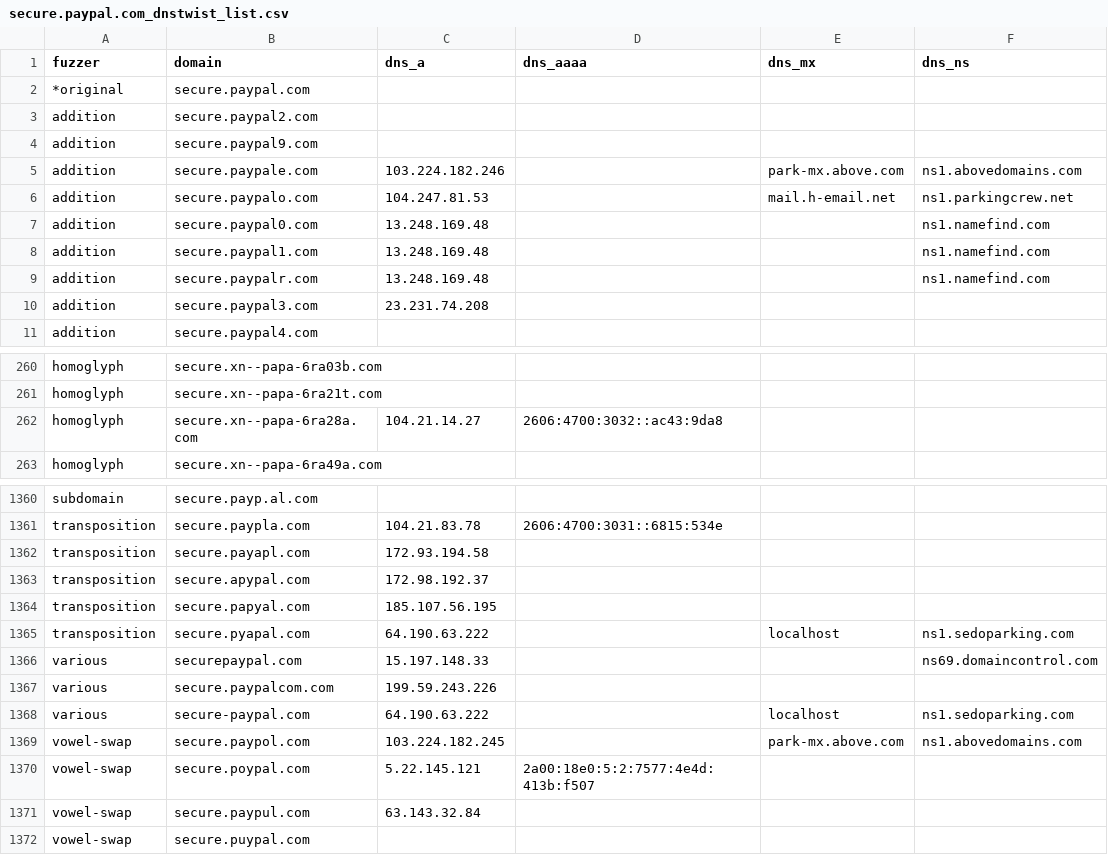
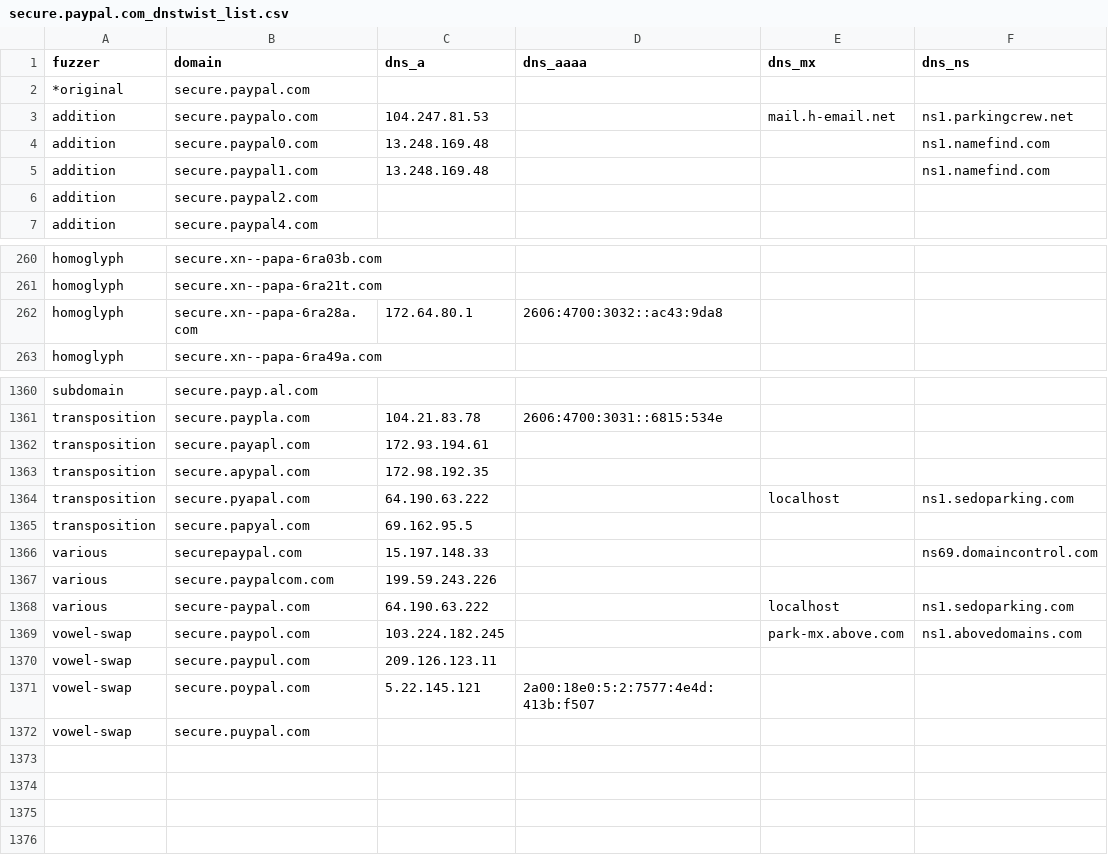
Before and after one commit to onlyforbakup/awesome-lists, a CSV file: Lists/DNSTWIST/secure.paypal.com_dnstwist_list.csv, drawn as a sheet; only a part is shown, gaps mark what is left out; the diff covers the shown part only.

```diff
--- a/Lists/DNSTWIST/secure.paypal.com_dnstwist_list.csv
+++ b/Lists/DNSTWIST/secure.paypal.com_dnstwist_list.csv
@@ -2,5 +2,2 @@ fuzzer,domain,dns_a,dns_aaaa,dns_mx,dns_ns
 *original,secure.paypal.com,,,,
-addition,secure.paypal2.com,,,,
-addition,secure.paypal9.com,,,,
-addition,secure.paypale.com,103.224.182.246,,park-mx.above.com,ns1.abovedomains.com
 addition,secure.paypalo.com,104.247.81.53,,mail.h-email.net,ns1.parkingcrew.net
@@ -8,4 +5,3 @@ addition,secure.paypal0.com,13.248.169.48,,,ns1.namefind.com
 addition,secure.paypal1.com,13.248.169.48,,,ns1.namefind.com
-addition,secure.paypalr.com,13.248.169.48,,,ns1.namefind.com
-addition,secure.paypal3.com,23.231.74.208,,,
+addition,secure.paypal2.com,,,,
 addition,secure.paypal4.com,,,,
@@ -261,3 +261,3 @@ homoglyph,secure.xn--papa-6ra03b.com,,,,
 homoglyph,secure.xn--papa-6ra21t.com,,,,
-homoglyph,secure.xn--papa-6ra28a.com,104.21.14.27,2606:4700:3032::ac43:9da8,,
+homoglyph,secure.xn--papa-6ra28a.com,172.64.80.1,2606:4700:3032::ac43:9da8,,
 homoglyph,secure.xn--papa-6ra49a.com,,,,
@@ -1361,6 +1361,6 @@ subdomain,secure.payp.al.com,,,,
 transposition,secure.paypla.com,104.21.83.78,2606:4700:3031::6815:534e,,
-transposition,secure.payapl.com,172.93.194.58,,,
-transposition,secure.apypal.com,172.98.192.37,,,
-transposition,secure.papyal.com,185.107.56.195,,,
+transposition,secure.payapl.com,172.93.194.61,,,
+transposition,secure.apypal.com,172.98.192.35,,,
 transposition,secure.pyapal.com,64.190.63.222,,localhost,ns1.sedoparking.com
+transposition,secure.papyal.com,69.162.95.5,,,
 various,securepaypal.com,15.197.148.33,,,ns69.domaincontrol.com
@@ -1369,4 +1369,4 @@ various,secure-paypal.com,64.190.63.222,,localhost,ns1.sedoparking.com
 vowel-swap,secure.paypol.com,103.224.182.245,,park-mx.above.com,ns1.abovedomains.com
+vowel-swap,secure.paypul.com,209.126.123.11,,,
 vowel-swap,secure.poypal.com,5.22.145.121,2a00:18e0:5:2:7577:4e4d:413b:f507,,
-vowel-swap,secure.paypul.com,63.143.32.84,,,
 vowel-swap,secure.puypal.com,,,,
```
Also changed, not shown: 15 added rows, 15 removed rows, 57 moved rows and 11 edited cells elsewhere in this file, Lists/DNSTWIST/crowdstrike.com_dnstwist_list.csv, Lists/DNSTWIST/developer.microsoft.com_dnstwist_list.csv, 8 other files.
